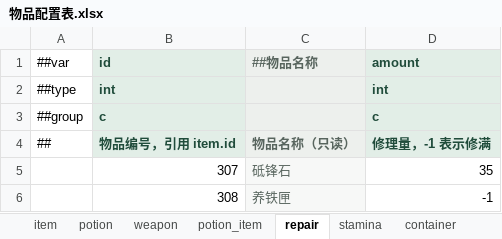
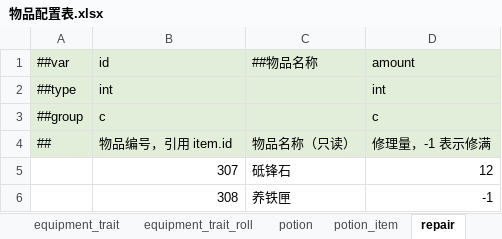
Before and after one commit to ruoqingxin/config, an Excel workbook: Datas/物品配置表.xlsx, sheet repair, drawn as a sheet; values as stored, in another font and other column widths than the file's, no borders; the diff names each change by its address in the sheet, - before the commit and + after, or states it on an @@ line.

```diff
--- a/Datas/物品配置表.xlsx (sheet repair)
+++ b/Datas/物品配置表.xlsx (sheet repair)
+sheet tab: equipment_trait
+sheet tab: equipment_trait_roll
-A1:A4 fill: none
+A1:A4 fill: #E2EED9
-B1:D1 bold: on
+B1:D1 bold: off
-B1:B4 text colour: #204C3B
+B1:B4 text colour: black
-C1 text colour: #58655E
+C1 text colour: black
-D1:D4 text colour: #204C3B
+D1:D4 text colour: black
-B2:B3 bold: on
+B2:B3 bold: off
-D2:D3 bold: on
+D2:D3 bold: off
-B4:D4 bold: on
+B4:D4 bold: off
-C4:C6 text colour: #58655E
+C4:C6 text colour: black
-C5:C6 fill: #F7F8F7
+C5:C6 fill: none
-D5 (amount): 35
+D5 (amount): 12
```
Also changed, not shown: sheet item, sheet equipment_base, sheet potion, sheet container, sheet potion_item, sheet stamina, other sheet tabs, Datas/储物配置表.xlsx, Datas/地图配置表.xlsx, 30 other files.
